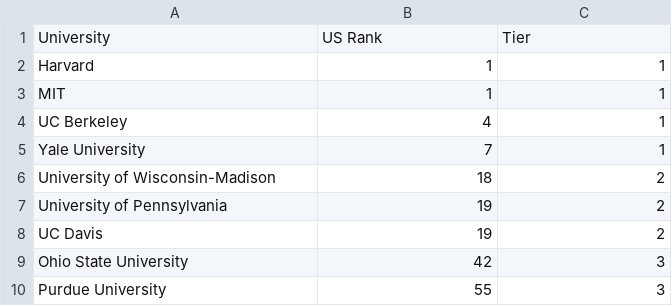
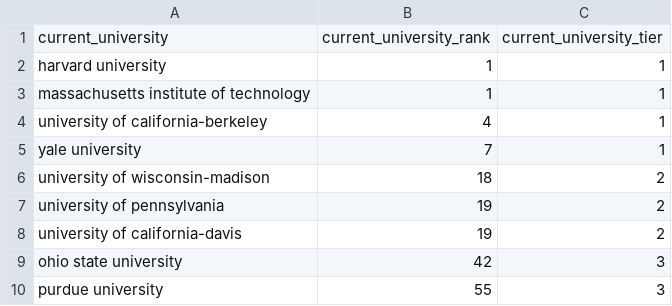
Before and after one commit to HU-Analytics/ANALY-500, a CSV file: Final Project/data/schools_ranking.csv, drawn as a sheet.

```diff
--- a/Final Project/data/schools_ranking.csv
+++ b/Final Project/data/schools_ranking.csv
@@ -1,10 +1,10 @@
-University,US Rank,Tier
-Harvard,1,1
-MIT,1,1
-UC Berkeley,4,1
-Yale University,7,1
-University of Wisconsin-Madison,18,2
-University of Pennsylvania,19,2
-UC Davis,19,2
-Ohio State University,42,3
-Purdue University,55,3
+current_university,current_university_rank,current_university_tier
+harvard university,1,1
+massachusetts institute of technology,1,1
+university of california-berkeley,4,1
+yale university,7,1
+university of wisconsin-madison,18,2
+university of pennsylvania,19,2
+university of california-davis,19,2
+ohio state university,42,3
+purdue university,55,3
```
Also changed, not shown: Final Project/data/rawdata_Chang.csv, Final Project/data/rawdata_zhengdao.csv, 4 other files.
